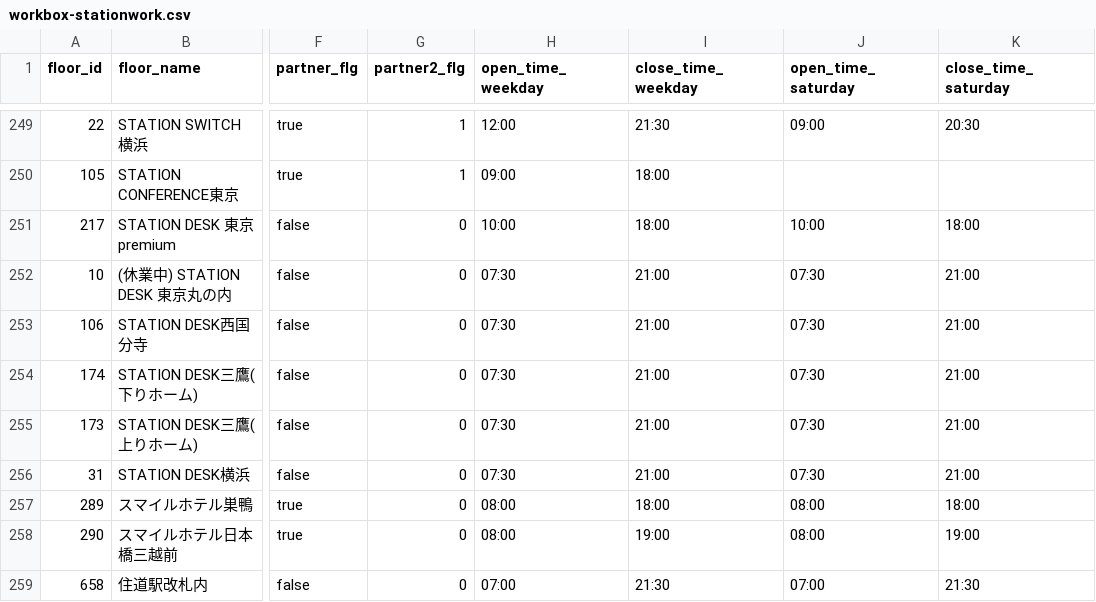
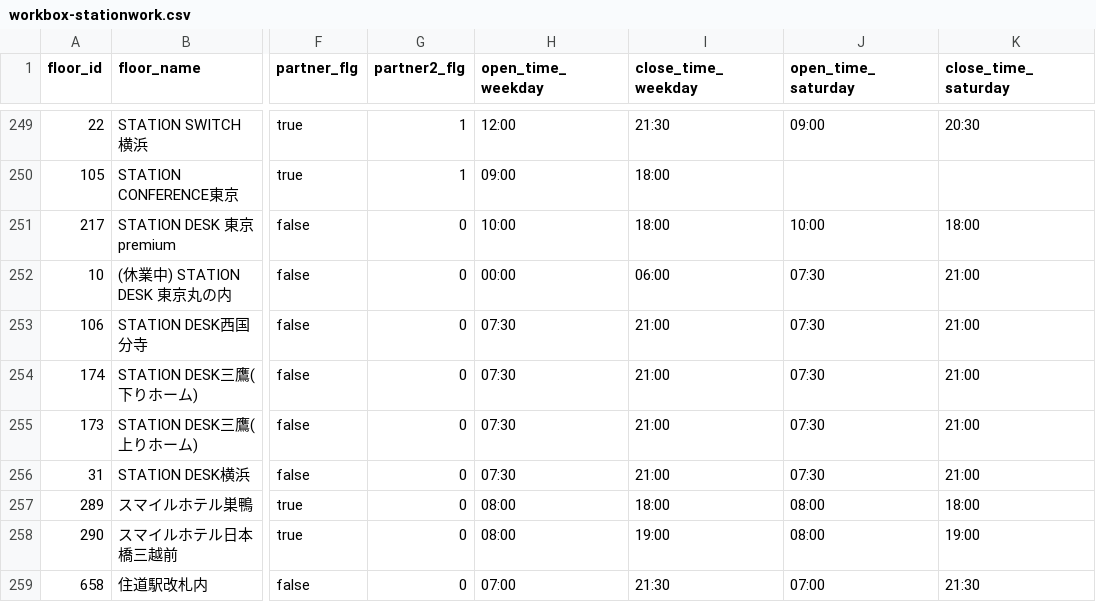
Before and after one commit to code4fukui/workbox, a CSV file: workbox-stationwork.csv, drawn as a sheet; only a part is shown, gaps mark what is left out; the diff names each change by its address in the sheet, - before the commit and + after, or states it on an @@ line.

Commit message:
update data

```diff
--- a/workbox-stationwork.csv
+++ b/workbox-stationwork.csv
-H252 (open_time_weekday): 07:30
+H252 (open_time_weekday): 00:00
-I252 (close_time_weekday): 21:00
+I252 (close_time_weekday): 06:00
```
Also changed, not shown: 1 other file.
